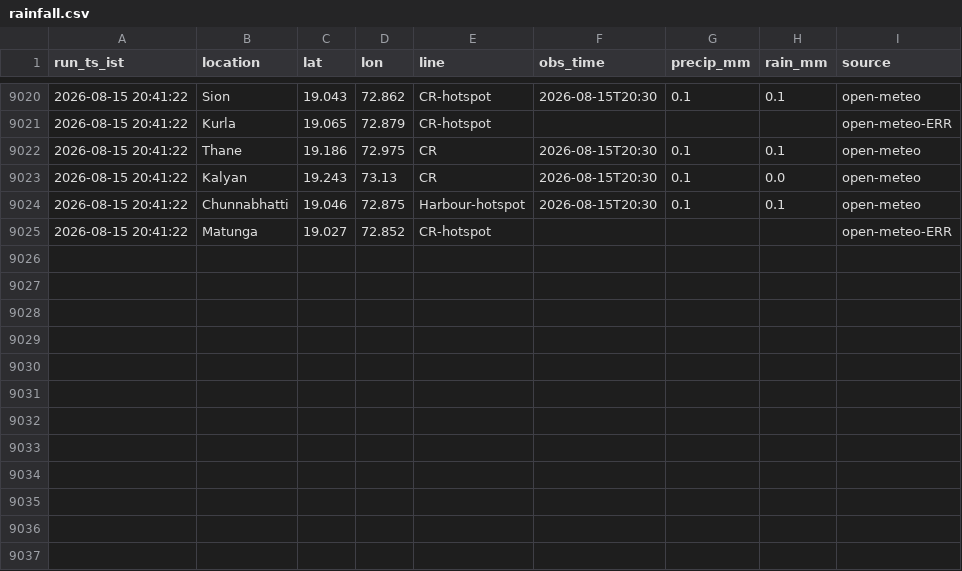
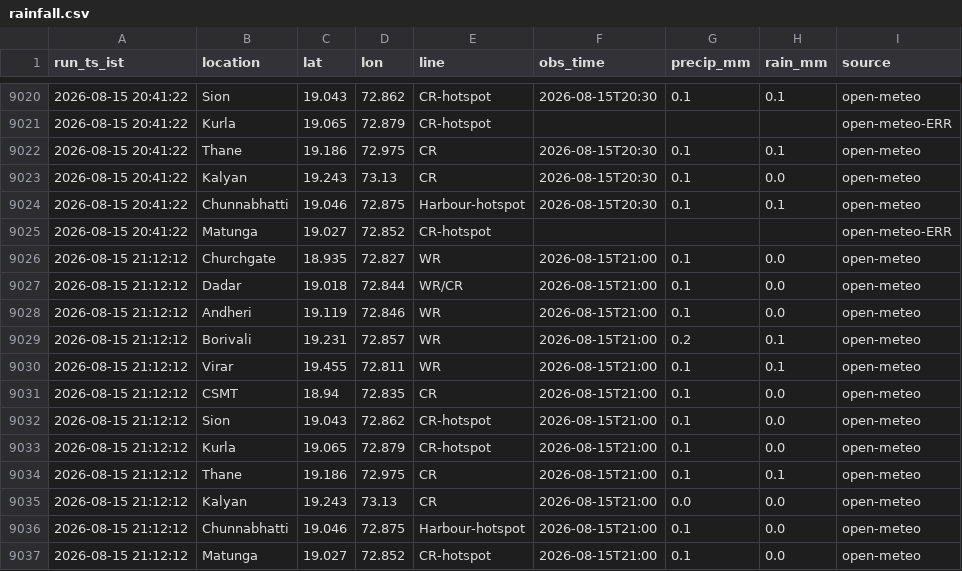
Before and after one commit to Tanjam73/Scraper, a CSV file: data/rainfall.csv, drawn as a sheet; only a part is shown, gaps mark what is left out.

```diff
--- a/data/rainfall.csv
+++ b/data/rainfall.csv
@@ -9025 +9025,13 @@ run_ts_ist,location,lat,lon,line,obs_time,precip_mm,rain_mm,source
 2026-08-15 20:41:22,Matunga,19.027,72.852,CR-hotspot,,,,open-meteo-ERR
+2026-08-15 21:12:12,Churchgate,18.935,72.827,WR,2026-08-15T21:00,0.1,0.0,open-meteo
+2026-08-15 21:12:12,Dadar,19.018,72.844,WR/CR,2026-08-15T21:00,0.1,0.0,open-meteo
+2026-08-15 21:12:12,Andheri,19.119,72.846,WR,2026-08-15T21:00,0.1,0.0,open-meteo
+2026-08-15 21:12:12,Borivali,19.231,72.857,WR,2026-08-15T21:00,0.2,0.1,open-meteo
+2026-08-15 21:12:12,Virar,19.455,72.811,WR,2026-08-15T21:00,0.1,0.1,open-meteo
+2026-08-15 21:12:12,CSMT,18.94,72.835,CR,2026-08-15T21:00,0.1,0.0,open-meteo
+2026-08-15 21:12:12,Sion,19.043,72.862,CR-hotspot,2026-08-15T21:00,0.1,0.0,open-meteo
+2026-08-15 21:12:12,Kurla,19.065,72.879,CR-hotspot,2026-08-15T21:00,0.1,0.0,open-meteo
+2026-08-15 21:12:12,Thane,19.186,72.975,CR,2026-08-15T21:00,0.1,0.1,open-meteo
+2026-08-15 21:12:12,Kalyan,19.243,73.13,CR,2026-08-15T21:00,0.0,0.0,open-meteo
+2026-08-15 21:12:12,Chunnabhatti,19.046,72.875,Harbour-hotspot,2026-08-15T21:00,0.1,0.0,open-meteo
+2026-08-15 21:12:12,Matunga,19.027,72.852,CR-hotspot,2026-08-15T21:00,0.1,0.0,open-meteo
```
